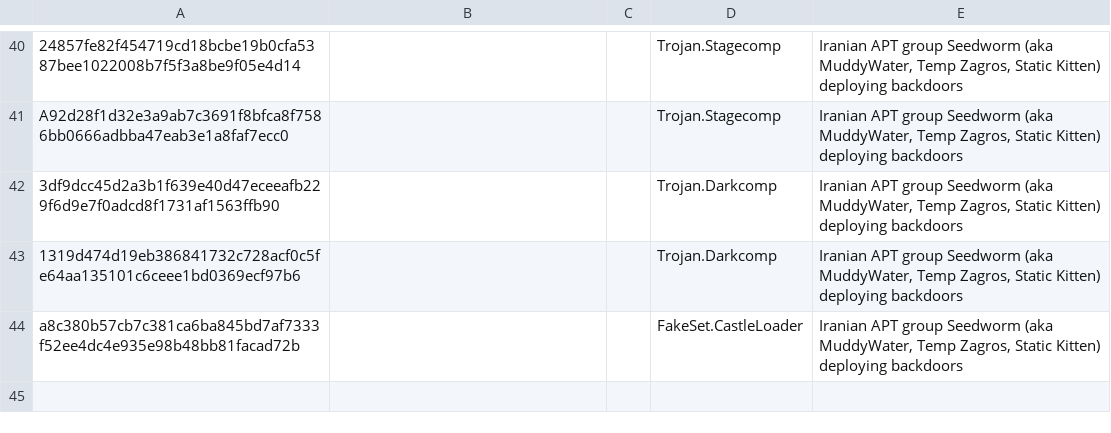
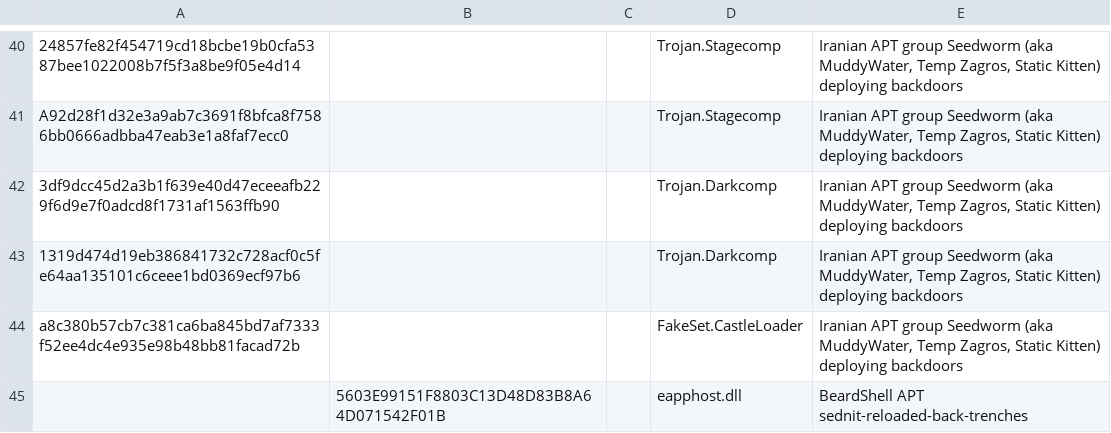
Before and after one commit to TimononBlueMoon/IOC-s, a CSV file: MaliciousHashes.csv, drawn as a sheet; only a part is shown, gaps mark what is left out.

Commit message:
Update MaliciousHashes.csv

```diff
--- a/MaliciousHashes.csv
+++ b/MaliciousHashes.csv
@@ -44 +44,2 @@ A92d28f1d32e3a9ab7c3691f8bfca8f7586bb0666adbba47eab3e1a8faf7ecc0,,,Trojan.Stagec
 a8c380b57cb7c381ca6ba845bd7af7333f52ee4dc4e935e98b48bb81facad72b,,,FakeSet.CastleLoader,"Iranian APT group Seedworm (aka MuddyWater, Temp Zagros, Static Kitten) deploying backdoors"
+,5603E99151F8803C13D48D83B8A64D071542F01B,,eapphost.dll,"BeardShell APT sednit-reloaded-back-trenches"
```
